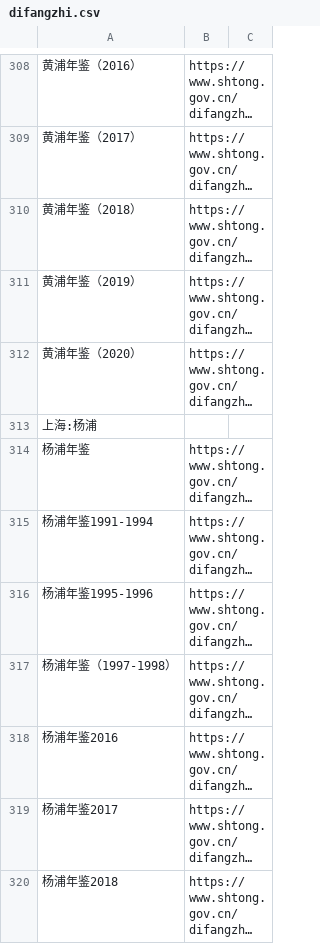
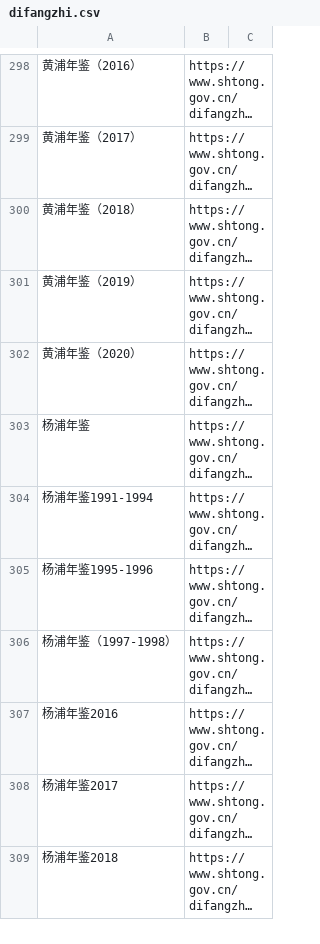
Before and after one commit to stbui/link, a CSV file: csv/difangzhi.csv, drawn as a sheet; only a part is shown, gaps mark what is left out; long unchanged cells end in …; the diff covers the shown part only; the diff names each change by its address in the sheet, - before the commit and + after, or states it on an @@ line.

```diff
--- a/csv/difangzhi.csv
+++ b/csv/difangzhi.csv
-row 313: 上海:杨浦
```
Also changed, not shown: 12 removed rows elsewhere in this file.
